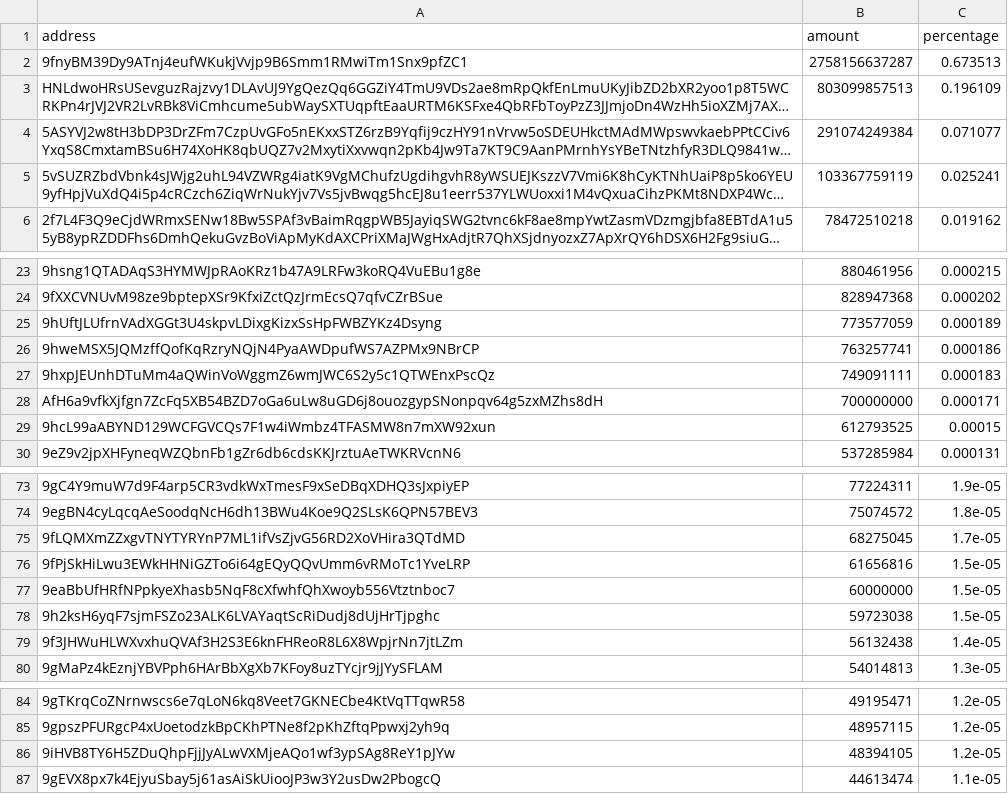
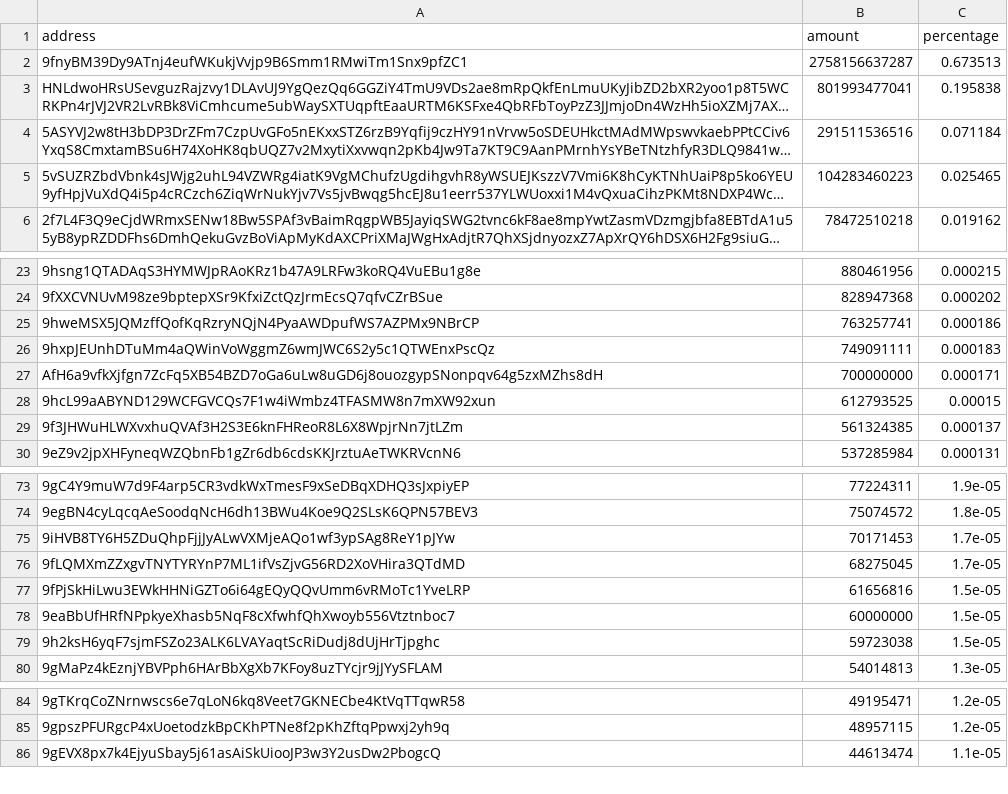
Before and after one commit to babygrenade/ergo-tokenautics, a CSV file: data/AHT.csv, drawn as a sheet; only a part is shown, gaps mark what is left out; long unchanged cells end in …; removed rows and columns are numbered as before the commit, all else as after; the diff covers the shown part only; the diff names each change by its address in the sheet, - before the commit and + after, or states it on an @@ line.

```diff
--- a/data/AHT.csv
+++ b/data/AHT.csv
-B3 (amount): 803099857513
+B3 (amount): 801993477041
-C3 (percentage): 0.196109
+C3 (percentage): 0.195838
-B4 (amount): 291074249384
+B4 (amount): 291511536516
-C4 (percentage): 0.071077
+C4 (percentage): 0.071184
-B5 (amount): 103367759119
+B5 (amount): 104283460223
-C5 (percentage): 0.025241
+C5 (percentage): 0.025465
-row 25: 9hUftJLUfrnVAdXGGt3U4skpvLDixgKizxSsHpFWBZYKz4Dsyng | 773577059 | 0.000189
+row 29: 9f3JHWuHLWXvxhuQVAf3H2S3E6knFHReoR8L6X8WpjrNn7jtLZm | 561324385 | 0.000137
+row 75: 9iHVB8TY6H5ZDuQhpFjjJyALwVXMjeAQo1wf3ypSAg8ReY1pJYw | 70171453 | 1.7e-05
-row 79: 9f3JHWuHLWXvxhuQVAf3H2S3E6knFHReoR8L6X8WpjrNn7jtLZm | 56132438 | 1.4e-05
-row 86: 9iHVB8TY6H5ZDuQhpFjjJyALwVXMjeAQo1wf3ypSAg8ReY1pJYw | 48394105 | 1.2e-05
```
Also changed, not shown: 1 moved row elsewhere in this file, data/EPOS.csv, data/EXLE.csv, 14 other files.
